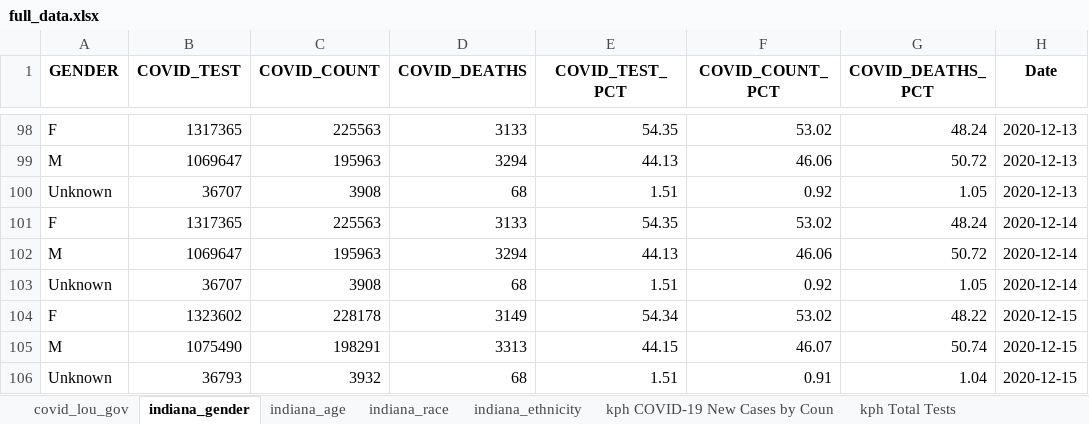
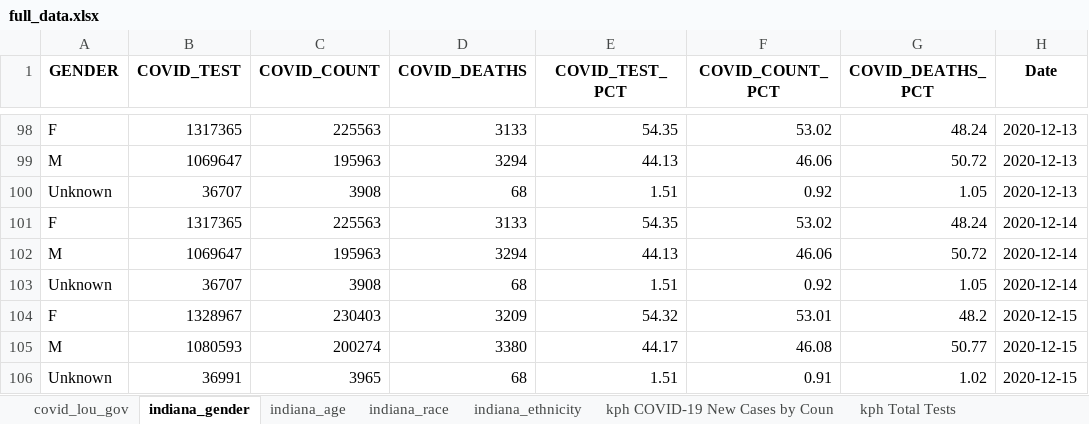
Before and after one commit to edjanalytics/covid-sot-data, an Excel workbook: full_data.xlsx, sheet indiana_gender, drawn as a sheet; only a part is shown, gaps mark what is left out; values as stored, in another font and other column widths than the file's, no borders; removed rows and columns are numbered as before the commit, all else as after; the diff names each change by its address in the sheet, - before the commit and + after, or states it on an @@ line.

```diff
--- a/full_data.xlsx (sheet indiana_gender)
+++ b/full_data.xlsx (sheet indiana_gender)
-row 104: F | 1323602 | 228178 | 3149 | 54.34 | 53.02 | 48.22 | 2020-12-15
-row 105: M | 1075490 | 198291 | 3313 | 44.15 | 46.07 | 50.74 | 2020-12-15
+row 104: F | 1328967 | 230403 | 3209 | 54.32 | 53.01 | 48.2 | 2020-12-15
+row 105: M | 1080593 | 200274 | 3380 | 44.17 | 46.08 | 50.77 | 2020-12-15
-B106 (COVID_TEST): 36793
+B106 (COVID_TEST): 36991
-C106 (COVID_COUNT): 3932
+C106 (COVID_COUNT): 3965
-G106 (COVID_DEATHS_PCT): 1.04
+G106 (COVID_DEATHS_PCT): 1.02
```
Also changed, not shown: sheet indiana_race, sheet indiana_age, sheet indiana_ethnicity.
